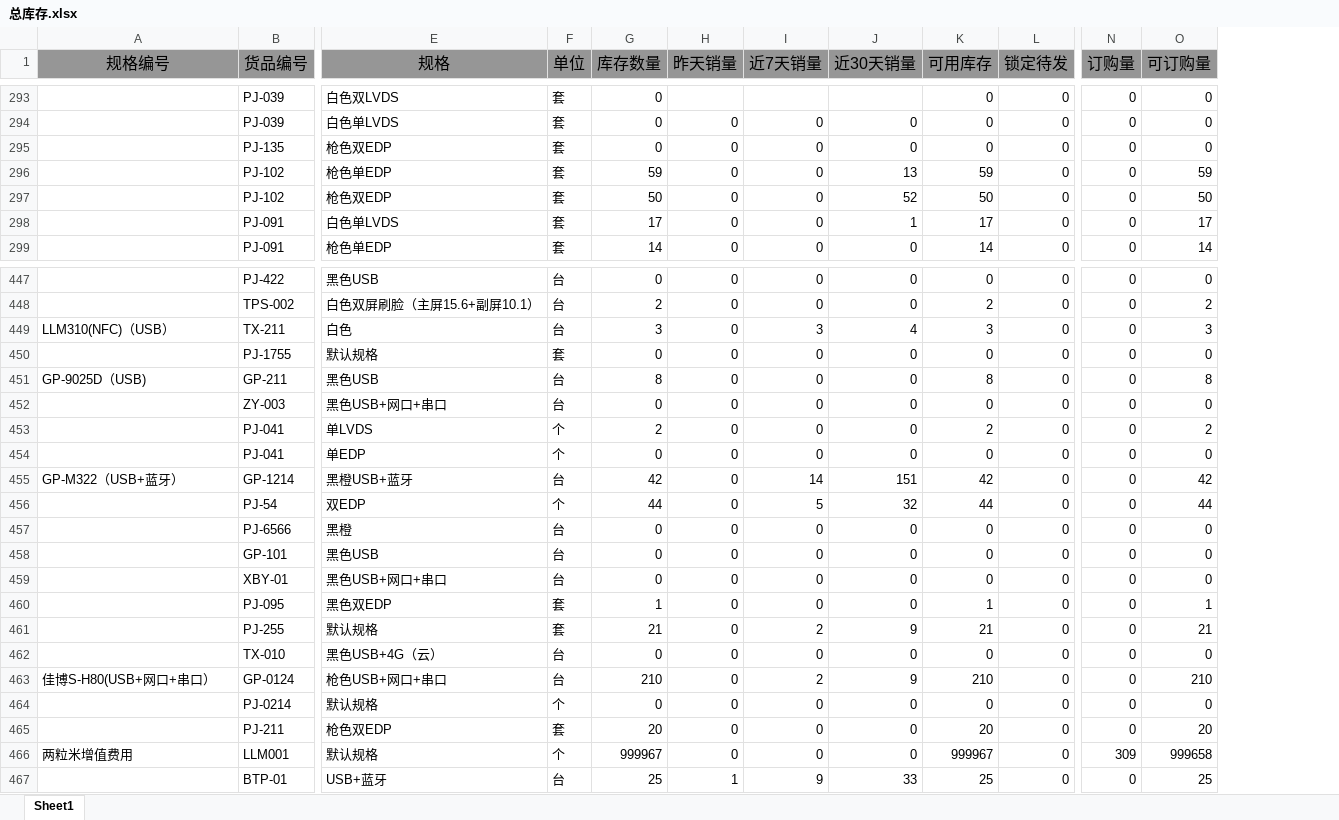
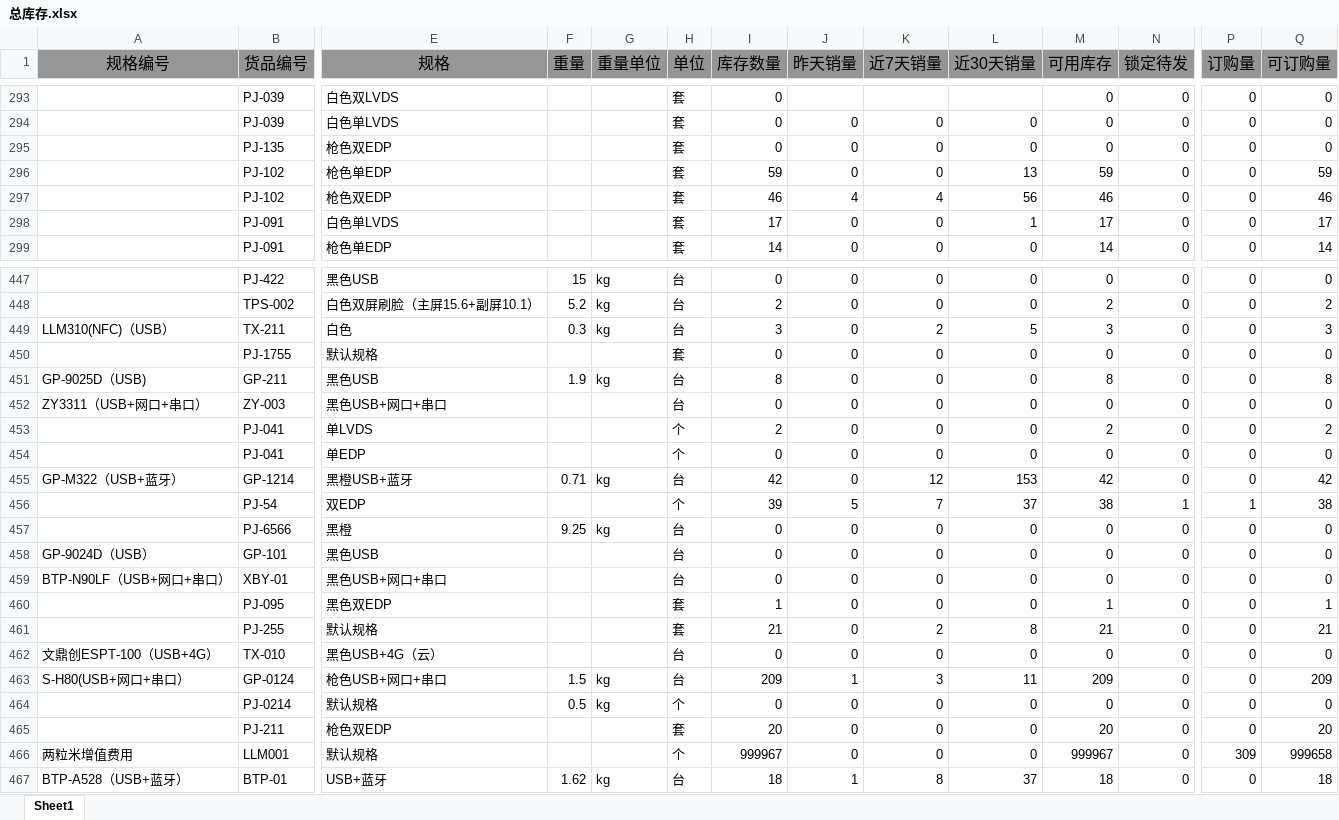
Before and after one commit to 15255040419/AI-order, an Excel workbook: order-helper-backend/data/总库存.xlsx, sheet Sheet1, drawn as a sheet; only a part is shown, gaps mark what is left out; values as stored, in another font and other column widths than the file's, no borders; addresses are those after the commit; the diff covers the shown part only; the diff names each change by its address in the sheet, - before the commit and + after, or states it on an @@ line.

```diff
--- a/order-helper-backend/data/总库存.xlsx (sheet Sheet1)
+++ b/order-helper-backend/data/总库存.xlsx (sheet Sheet1)
+column F (重量), rows 447-467: 15 | 5.2 | 0.3 |  | 1.9 |  |  |  | 0.71 |  | 9.25 |  |  |  |  |  | 1.5 | 0.5 |  |  | 1.62
+column G (重量单位), rows 447-467: kg | kg | kg |  | kg |  |  |  | kg |  | kg |  |  |  |  |  | kg | kg |  |  | kg
-I297 (库存数量): 50
+I297 (库存数量): 46
-J297 (昨天销量): 0
+J297 (昨天销量): 4
-K297 (近7天销量): 0
+K297 (近7天销量): 4
-L297 (近30天销量): 52
+L297 (近30天销量): 56
-M297 (可用库存): 50
+M297 (可用库存): 46
-Q297 (可订购量): 50
+Q297 (可订购量): 46
-K449 (近7天销量): 3
+K449 (近7天销量): 2
-L449 (近30天销量): 4
+L449 (近30天销量): 5
-A452 (规格编号): (empty)
+A452 (规格编号): ZY3311（USB+网口+串口）
-K455 (近7天销量): 14
+K455 (近7天销量): 12
-L455 (近30天销量): 151
+L455 (近30天销量): 153
-I456 (库存数量): 44
+I456 (库存数量): 39
-J456 (昨天销量): 0
+J456 (昨天销量): 5
-K456 (近7天销量): 5
+K456 (近7天销量): 7
-L456 (近30天销量): 32
+L456 (近30天销量): 37
-M456 (可用库存): 44
+M456 (可用库存): 38
-N456 (锁定待发): 0
+N456 (锁定待发): 1
-P456 (订购量): 0
+P456 (订购量): 1
-Q456 (可订购量): 44
+Q456 (可订购量): 38
-A458 (规格编号): (empty)
+A458 (规格编号): GP-9024D（USB）
-A459 (规格编号): (empty)
+A459 (规格编号): BTP-N90LF（USB+网口+串口）
-L461 (近30天销量): 9
+L461 (近30天销量): 8
-A462 (规格编号): (empty)
+A462 (规格编号): 文鼎创ESPT-100（USB+4G）
-A463 (规格编号): 佳博S-H80(USB+网口+串口）
+A463 (规格编号): S-H80(USB+网口+串口）
-I463 (库存数量): 210
+I463 (库存数量): 209
-J463 (昨天销量): 0
+J463 (昨天销量): 1
-K463 (近7天销量): 2
+K463 (近7天销量): 3
-L463 (近30天销量): 9
+L463 (近30天销量): 11
-M463 (可用库存): 210
+M463 (可用库存): 209
-Q463 (可订购量): 210
+Q463 (可订购量): 209
-A467 (规格编号): (empty)
+A467 (规格编号): BTP-A528（USB+蓝牙）
-I467 (库存数量): 25
+I467 (库存数量): 18
-K467 (近7天销量): 9
+K467 (近7天销量): 8
-L467 (近30天销量): 33
+L467 (近30天销量): 37
-M467 (可用库存): 25
+M467 (可用库存): 18
-Q467 (可订购量): 25
+Q467 (可订购量): 18
```
Also changed, not shown: 987 edited cells elsewhere in this sheet, 5 other files.
